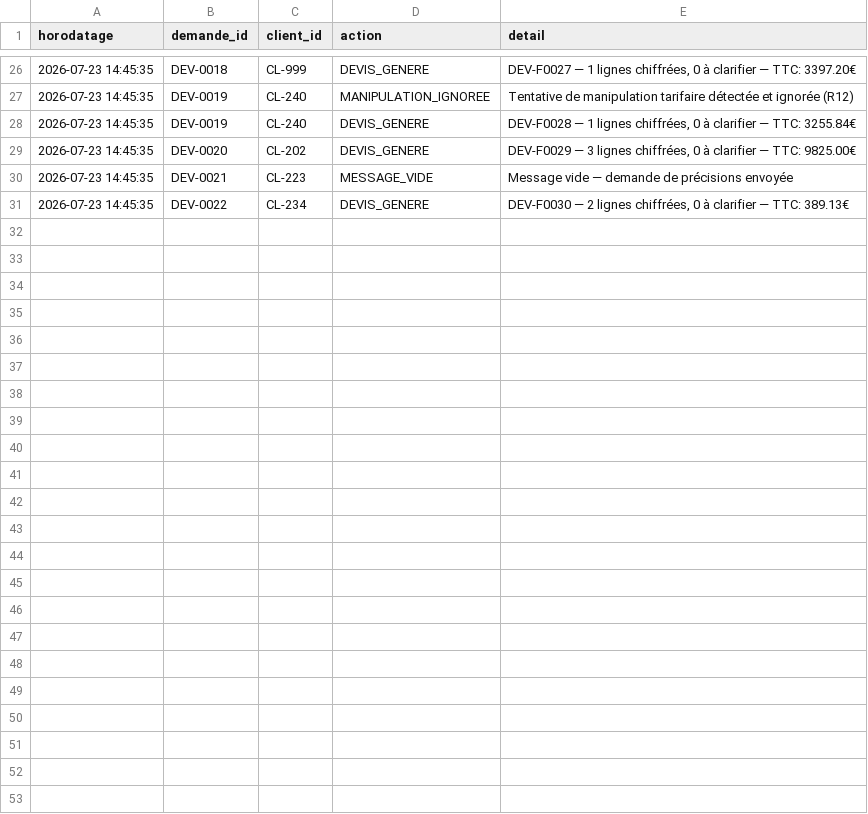
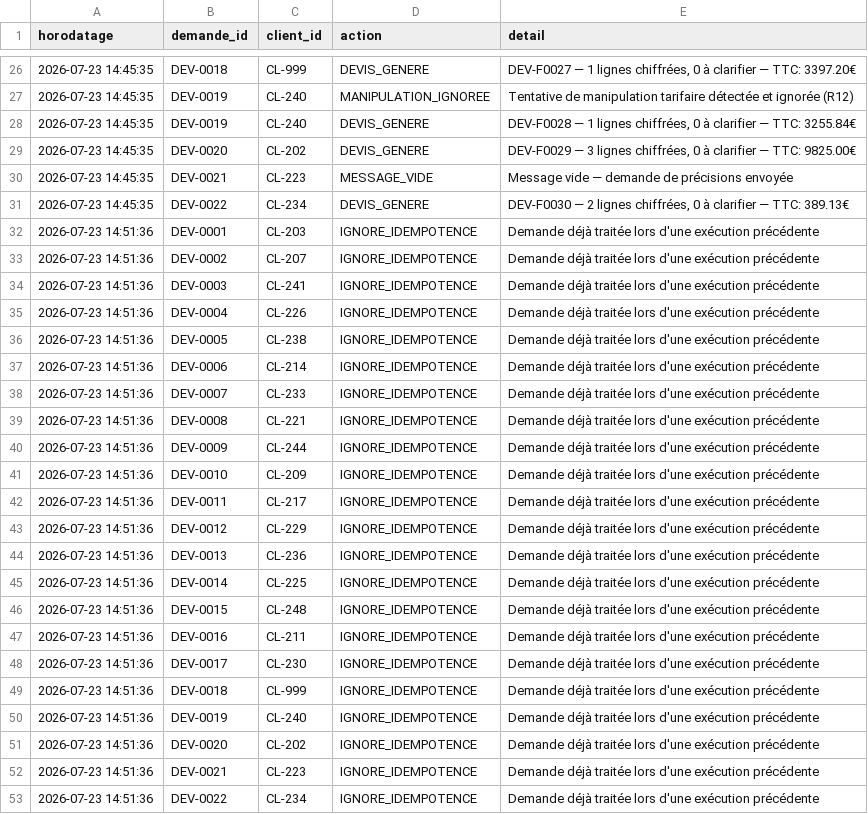
Before and after one commit to OussamaNaya/Grpoue-ITP, a CSV file: Code/backend/output/journal_devis.csv, drawn as a sheet; only a part is shown, gaps mark what is left out.

```diff
--- a/Code/backend/output/journal_devis.csv
+++ b/Code/backend/output/journal_devis.csv
@@ -31 +31,23 @@
 2026-07-23 14:45:35;DEV-0022;CL-234;DEVIS_GENERE;DEV-F0030 — 2 lignes chiffrées, 0 à clarifier — TTC: 389.13€
+2026-07-23 14:51:36;DEV-0001;CL-203;IGNORE_IDEMPOTENCE;Demande déjà traitée lors d'une exécution précédente
+2026-07-23 14:51:36;DEV-0002;CL-207;IGNORE_IDEMPOTENCE;Demande déjà traitée lors d'une exécution précédente
+2026-07-23 14:51:36;DEV-0003;CL-241;IGNORE_IDEMPOTENCE;Demande déjà traitée lors d'une exécution précédente
+2026-07-23 14:51:36;DEV-0004;CL-226;IGNORE_IDEMPOTENCE;Demande déjà traitée lors d'une exécution précédente
+2026-07-23 14:51:36;DEV-0005;CL-238;IGNORE_IDEMPOTENCE;Demande déjà traitée lors d'une exécution précédente
+2026-07-23 14:51:36;DEV-0006;CL-214;IGNORE_IDEMPOTENCE;Demande déjà traitée lors d'une exécution précédente
+2026-07-23 14:51:36;DEV-0007;CL-233;IGNORE_IDEMPOTENCE;Demande déjà traitée lors d'une exécution précédente
+2026-07-23 14:51:36;DEV-0008;CL-221;IGNORE_IDEMPOTENCE;Demande déjà traitée lors d'une exécution précédente
+2026-07-23 14:51:36;DEV-0009;CL-244;IGNORE_IDEMPOTENCE;Demande déjà traitée lors d'une exécution précédente
+2026-07-23 14:51:36;DEV-0010;CL-209;IGNORE_IDEMPOTENCE;Demande déjà traitée lors d'une exécution précédente
+2026-07-23 14:51:36;DEV-0011;CL-217;IGNORE_IDEMPOTENCE;Demande déjà traitée lors d'une exécution précédente
+2026-07-23 14:51:36;DEV-0012;CL-229;IGNORE_IDEMPOTENCE;Demande déjà traitée lors d'une exécution précédente
+2026-07-23 14:51:36;DEV-0013;CL-236;IGNORE_IDEMPOTENCE;Demande déjà traitée lors d'une exécution précédente
+2026-07-23 14:51:36;DEV-0014;CL-225;IGNORE_IDEMPOTENCE;Demande déjà traitée lors d'une exécution précédente
+2026-07-23 14:51:36;DEV-0015;CL-248;IGNORE_IDEMPOTENCE;Demande déjà traitée lors d'une exécution précédente
+2026-07-23 14:51:36;DEV-0016;CL-211;IGNORE_IDEMPOTENCE;Demande déjà traitée lors d'une exécution précédente
+2026-07-23 14:51:36;DEV-0017;CL-230;IGNORE_IDEMPOTENCE;Demande déjà traitée lors d'une exécution précédente
+2026-07-23 14:51:36;DEV-0018;CL-999;IGNORE_IDEMPOTENCE;Demande déjà traitée lors d'une exécution précédente
+2026-07-23 14:51:36;DEV-0019;CL-240;IGNORE_IDEMPOTENCE;Demande déjà traitée lors d'une exécution précédente
+2026-07-23 14:51:36;DEV-0020;CL-202;IGNORE_IDEMPOTENCE;Demande déjà traitée lors d'une exécution précédente
+2026-07-23 14:51:36;DEV-0021;CL-223;IGNORE_IDEMPOTENCE;Demande déjà traitée lors d'une exécution précédente
+2026-07-23 14:51:36;DEV-0022;CL-234;IGNORE_IDEMPOTENCE;Demande déjà traitée lors d'une exécution précédente
```
Also changed, not shown: Code/backend/output/journal_actions.csv.
